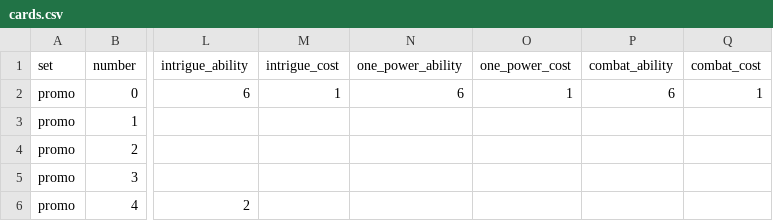
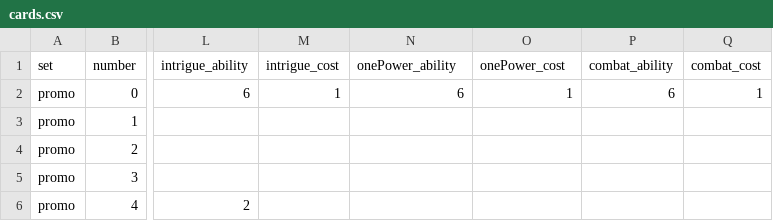
Before and after one commit to neilcochran/wheel-of-time-ccg, a CSV file: data/cards.csv, drawn as a sheet; only a part is shown, gaps mark what is left out; the diff names each change by its address in the sheet, - before the commit and + after, or states it on an @@ line.

Commit message:
rename one_power -> onePower csv column to avoid needing column name mapping

```diff
--- a/data/cards.csv
+++ b/data/cards.csv
-N1: one_power_ability
+N1: onePower_ability
-O1: one_power_cost
+O1: onePower_cost
```
Also changed, not shown: 1 other file.
